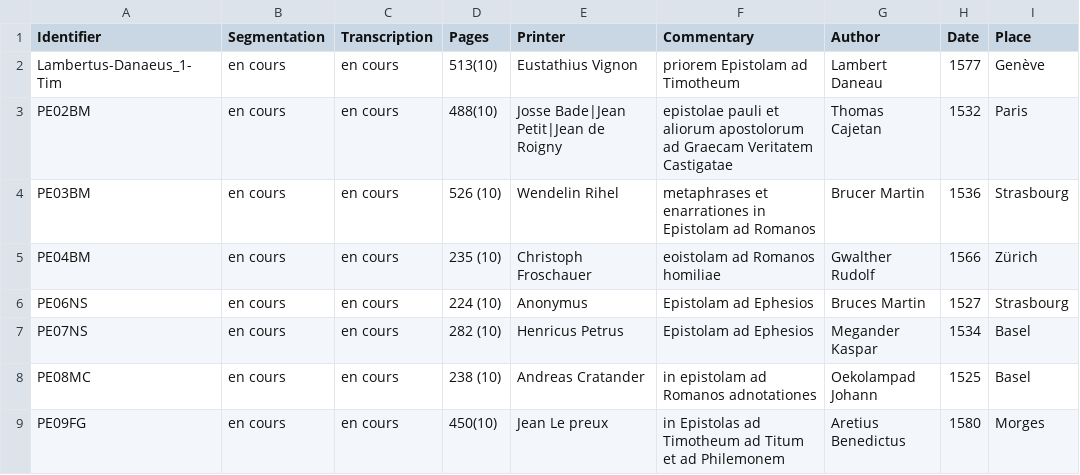
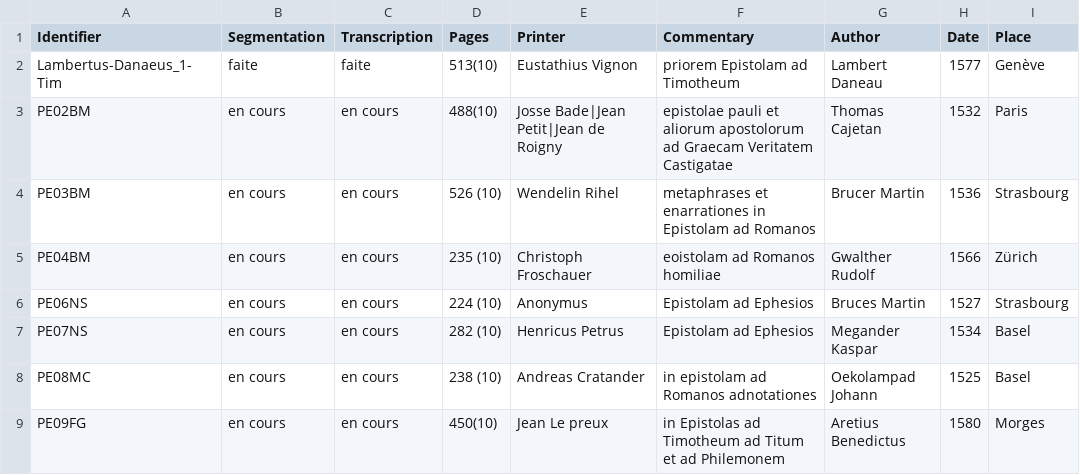
Before and after one commit to FourbeFlo/Lambertus, a CSV file: corpus1.csv, drawn as a sheet; only a part is shown; the diff names each change by its address in the sheet, - before the commit and + after, or states it on an @@ line.

Commit message:
Update corpus1.csv

```diff
--- a/corpus1.csv
+++ b/corpus1.csv
-B2 (Segmentation): en cours
+B2 (Segmentation): faite
-C2 (Transcription): en cours
+C2 (Transcription): faite
```
